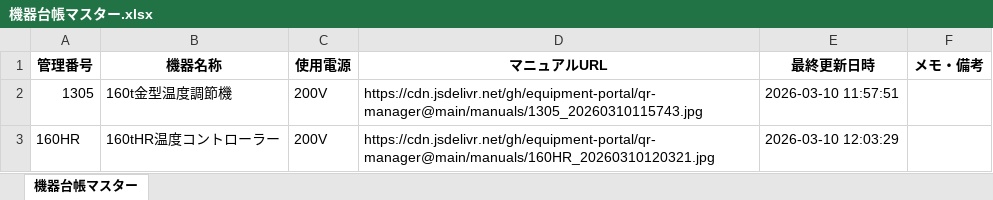
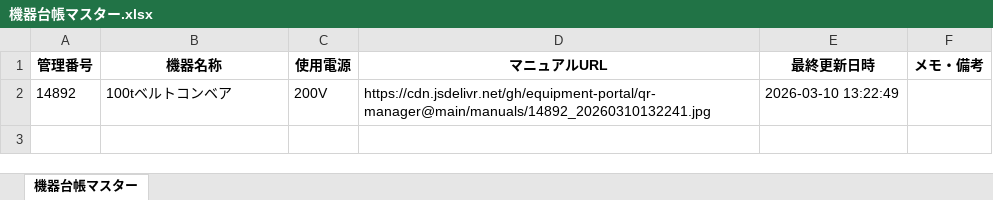
Before and after one commit to equipment-portal/qr-manager, an Excel workbook: ledger/機器台帳マスター.xlsx, sheet 機器台帳マスター, drawn as a sheet; values as stored, in another font and other column widths than the file's, no borders; removed rows and columns are numbered as before the commit, all else as after; the diff names each change by its address in the sheet, - before the commit and + after, or states it on an @@ line.

Commit message:
Update Master Ledger

```diff
--- a/ledger/機器台帳マスター.xlsx (sheet 機器台帳マスター)
+++ b/ledger/機器台帳マスター.xlsx (sheet 機器台帳マスター)
-row 2: 1305 | 160t金型温度調節機 | 200V | https://cdn.jsdelivr.net/gh/equipment-portal/qr-manager@main/manuals/1305_20260310115743.jpg | 2026-03-10 11:57:51
-row 3: 160HR | 160tHR温度コントローラー | 200V | https://cdn.jsdelivr.net/gh/equipment-portal/qr-manager@main/manuals/160HR_20260310120321.jpg | 2026-03-10 12:03:29
+row 2: 14892 | 100tベルトコンベア | 200V | https://cdn.jsdelivr.net/gh/equipment-portal/qr-manager@main/manuals/14892_20260310132241.jpg | 2026-03-10 13:22:49
```
